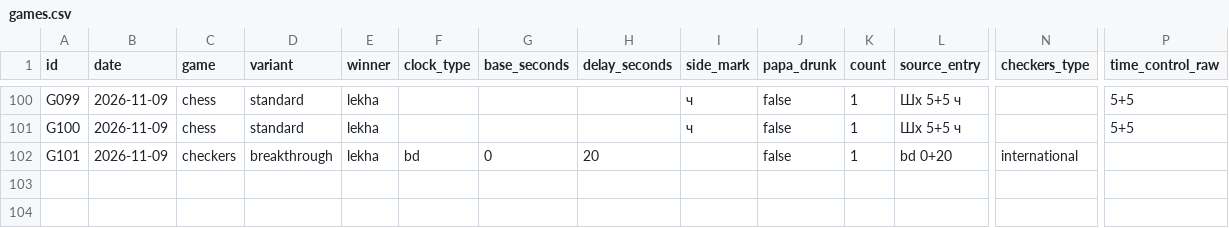
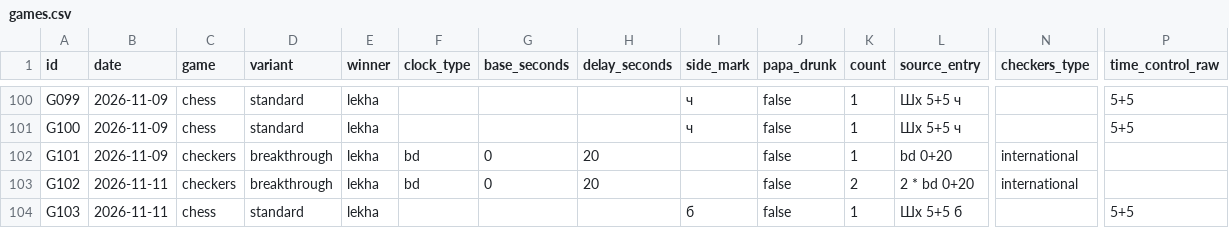
Before and after one commit to illia-yehorov/public-personal-lab, a CSV file: game-stats/games.csv, drawn as a sheet; only a part is shown, gaps mark what is left out; rows hold the shown columns only; the diff names each change by its address in the sheet, - before the commit and + after, or states it on an @@ line.

Commit message:
Update game statistics through November 11, 2026

```diff
--- a/game-stats/games.csv
+++ b/game-stats/games.csv
+row 103: G102 | 2026-11-11 | checkers | breakthrough | lekha | bd | 0 | 20 |  | false | 2 | 2 * bd 0+20 | international
+row 104: G103 | 2026-11-11 | chess | standard | lekha |  |  |  | б | false | 1 | Шх 5+5 б |  | 5+5
```
